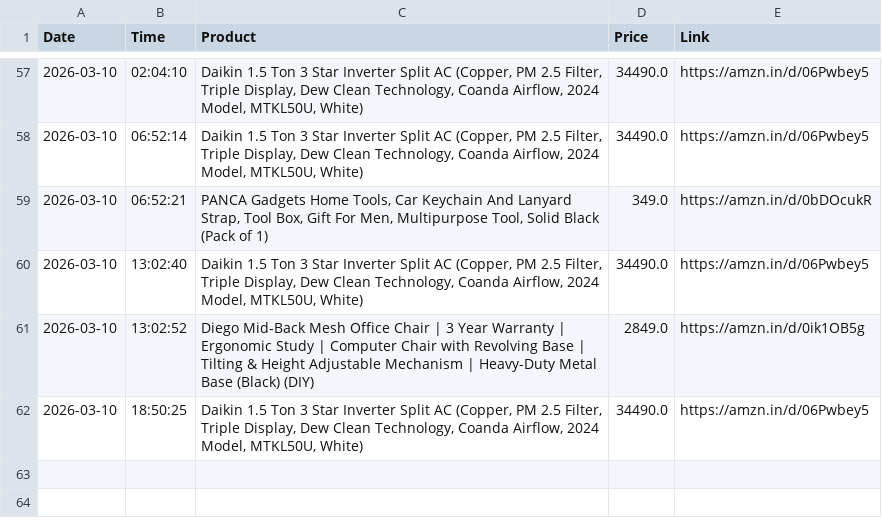
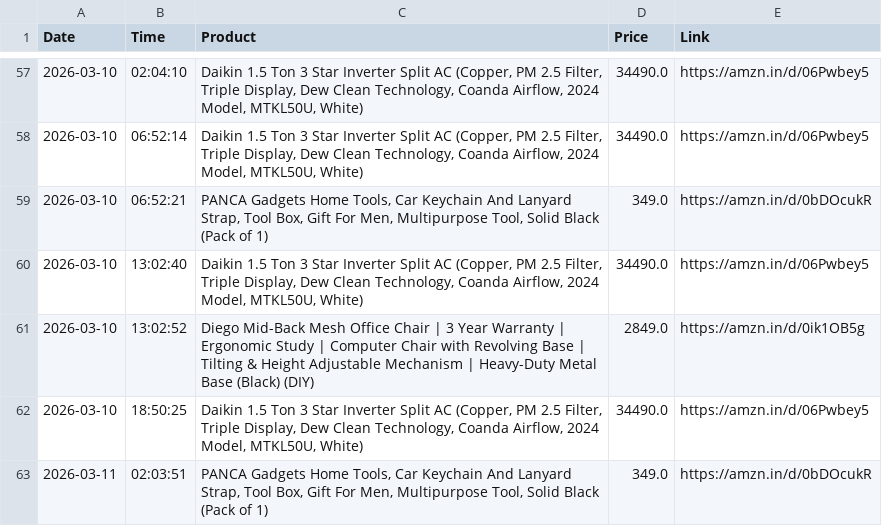
Before and after one commit to LuShadowX/Ai-Limited-Edition-Product-Tracker-, a CSV file: price_history.csv, drawn as a sheet; only a part is shown, gaps mark what is left out; the diff names each change by its address in the sheet, - before the commit and + after, or states it on an @@ line.

```diff
--- a/price_history.csv
+++ b/price_history.csv
+row 63: 2026-03-11 | 02:03:51 | PANCA Gadgets Home Tools, Car Keychain And Lanyard Strap, Tool Box, Gift For Men, Multipurpose Tool, Solid Black (Pack of 1) | 349.0 | https://amzn.in/d/0bDOcukR
```
